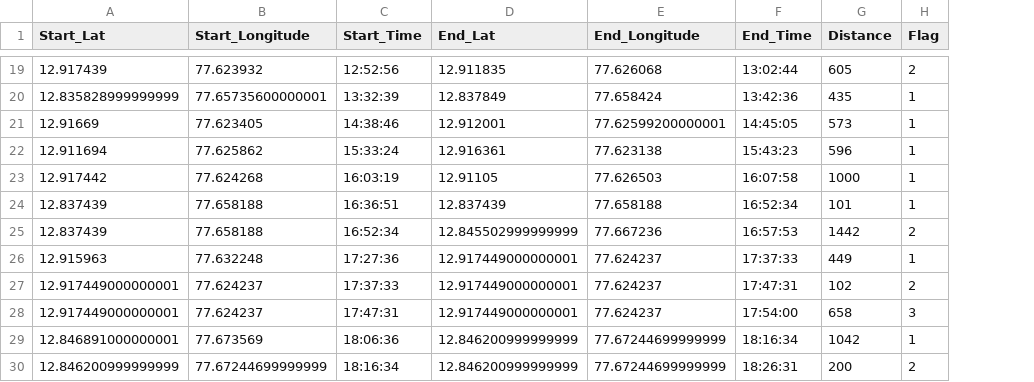
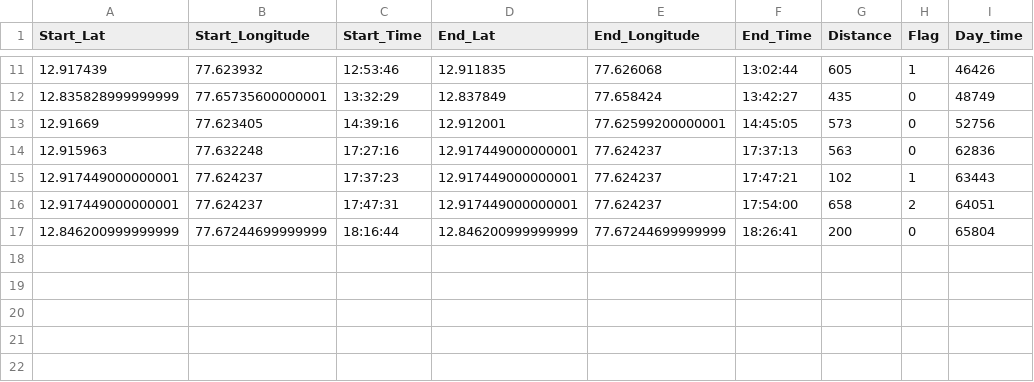
Before and after one commit to BANSAL321/Traffic_prediction, a CSV file: gis_project/Data_train/356ew/356_EW_1july_150220682.csv, drawn as a sheet; only a part is shown, gaps mark what is left out; removed rows and columns are numbered as before the commit, all else as after; the diff covers the shown part only; the diff names each change by its address in the sheet, - before the commit and + after, or states it on an @@ line.

```diff
--- a/gis_project/Data_train/356ew/356_EW_1july_150220682.csv
+++ b/gis_project/Data_train/356ew/356_EW_1july_150220682.csv
+column I (Day_time), rows 11-17: 46426 | 48749 | 52756 | 62836 | 63443 | 64051 | 65804
-C11 (Start_Time): 12:52:56
+C11 (Start_Time): 12:53:46
-H11 (Flag): 2
+H11 (Flag): 1
-C12 (Start_Time): 13:32:39
+C12 (Start_Time): 13:32:29
-F12 (End_Time): 13:42:36
+F12 (End_Time): 13:42:27
-H12:H13 (Flag): 1
+H12:H13 (Flag): 0
-C13 (Start_Time): 14:38:46
+C13 (Start_Time): 14:39:16
-row 22: 12.911694 | 77.625862 | 15:33:24 | 12.916361 | 77.623138 | 15:43:23 | 596 | 1
-row 23: 12.917442 | 77.624268 | 16:03:19 | 12.91105 | 77.626503 | 16:07:58 | 1000 | 1
-row 24: 12.837439 | 77.658188 | 16:36:51 | 12.837439 | 77.658188 | 16:52:34 | 101 | 1
-row 25: 12.837439 | 77.658188 | 16:52:34 | 12.845502999999999 | 77.667236 | 16:57:53 | 1442 | 2
-C14 (Start_Time): 17:27:36
+C14 (Start_Time): 17:27:16
-F14 (End_Time): 17:37:33
+F14 (End_Time): 17:37:13
-G14 (Distance): 449
+G14 (Distance): 563
-H14 (Flag): 1
+H14 (Flag): 0
-C15 (Start_Time): 17:37:33
+C15 (Start_Time): 17:37:23
-F15 (End_Time): 17:47:31
+F15 (End_Time): 17:47:21
-H15 (Flag): 2
+H15 (Flag): 1
-H16 (Flag): 3
+H16 (Flag): 2
-row 29: 12.846891000000001 | 77.673569 | 18:06:36 | 12.846200999999999 | 77.67244699999999 | 18:16:34 | 1042 | 1
-C17 (Start_Time): 18:16:34
+C17 (Start_Time): 18:16:44
-F17 (End_Time): 18:26:31
+F17 (End_Time): 18:26:41
-H17 (Flag): 2
+H17 (Flag): 0
```
Also changed, not shown: 3 added rows, 11 removed rows and 16 edited cells elsewhere in this file, gis_project/Data_train/356ew/356_EW_1july_150220615.csv, gis_project/Data_train/356ew/356_EW_4july_150220615.csv, 38 other files.
